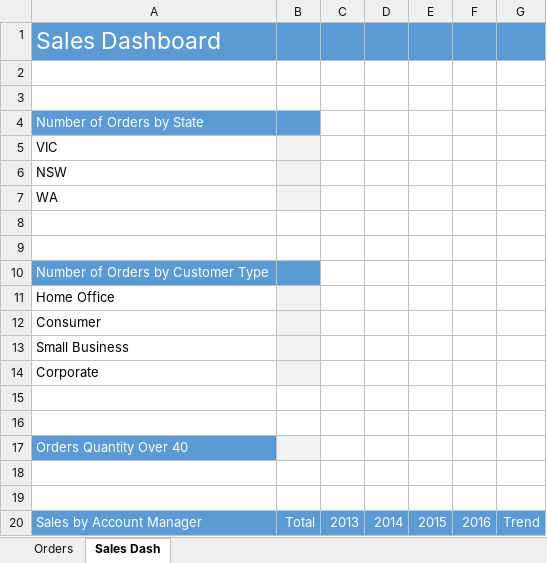
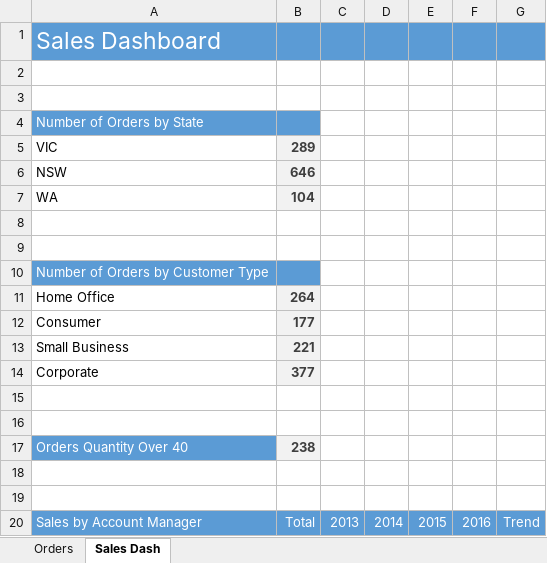
Before and after one commit to SandeepTukkunor/100_Days_Of_Code, an Excel workbook: Visualization/Excel Specialization/Excel Skills for Business Intermediate I/Week 4/W4_V2 COUNTIFS.xlsx, sheet Sales Dash, drawn as a sheet; only a part is shown; values as stored, in another font and other column widths than the file's, no borders; charts and pictures not drawn; the diff names each change by its address in the sheet, - before the commit and + after, or states it on an @@ line.

Commit message:
week 4 started

```diff
--- a/Visualization/Excel Specialization/Excel Skills for Business Intermediate I/Week 4/W4_V2 COUNTIFS.xlsx (sheet Sales Dash)
+++ b/Visualization/Excel Specialization/Excel Skills for Business Intermediate I/Week 4/W4_V2 COUNTIFS.xlsx (sheet Sales Dash)
-B5: (empty)
+B5: 289
-B6: (empty)
+B6: 646
-B7: (empty)
+B7: 104
-B11: (empty)
+B11: 264
-B12: (empty)
+B12: 177
-B13: (empty)
+B13: 221
-B14: (empty)
+B14: 377
-B17: (empty)
+B17: 238
```
Also changed, not shown: charts or pictures.
